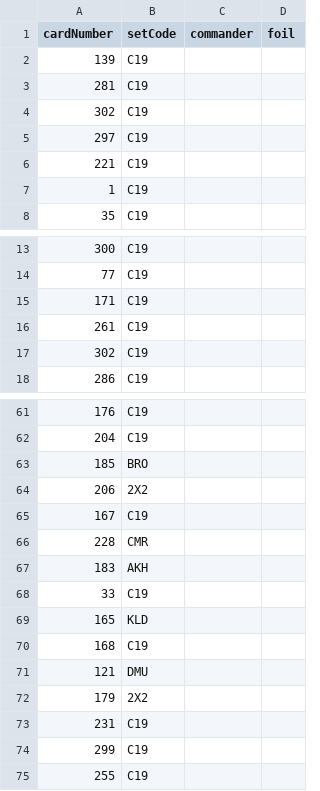
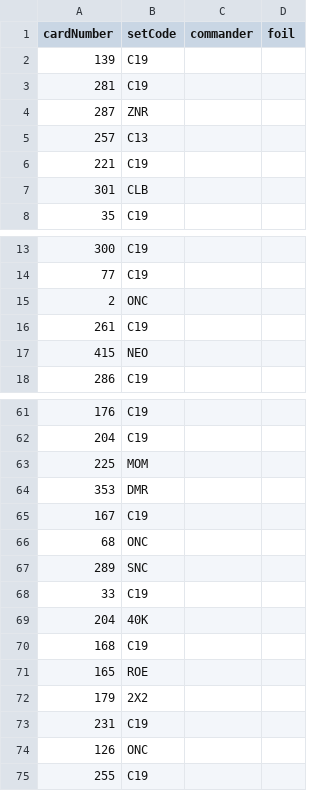
Before and after one commit to JonMcConville/MTGDatabase, a CSV file: Decks/Ghired_020723.csv, drawn as a sheet; only a part is shown, gaps mark what is left out; the diff covers the shown part only.

```diff
--- a/Decks/Ghired_020723.csv
+++ b/Decks/Ghired_020723.csv
@@ -3,6 +3,6 @@ cardNumber,setCode,commander,foil
 281,C19,,
-302,C19,,
-297,C19,,
+287,ZNR,,
+257,C13,,
 221,C19,,
-1,C19,,
+301,CLB,,
 35,C19,,
@@ -14,5 +14,5 @@ cardNumber,setCode,commander,foil
 77,C19,,
-171,C19,,
+2,ONC,,
 261,C19,,
-302,C19,,
+415,NEO,,
 286,C19,,
@@ -62,14 +62,14 @@ cardNumber,setCode,commander,foil
 204,C19,,
-185,BRO,,
-206,2X2,,
+225,MOM,,
+353,DMR,,
 167,C19,,
-228,CMR,,
-183,AKH,,
+68,ONC,,
+289,SNC,,
 33,C19,,
-165,KLD,,
+204,40K,,
 168,C19,,
-121,DMU,,
+165,ROE,,
 179,2X2,,
 231,C19,,
-299,C19,,
+126,ONC,,
 255,C19,,
```
Also changed, not shown: 8 added rows and 8 removed rows elsewhere in this file, Decks/Lorescale_020723.csv, Decks/Sakashima_020723.csv, 10 other files.
